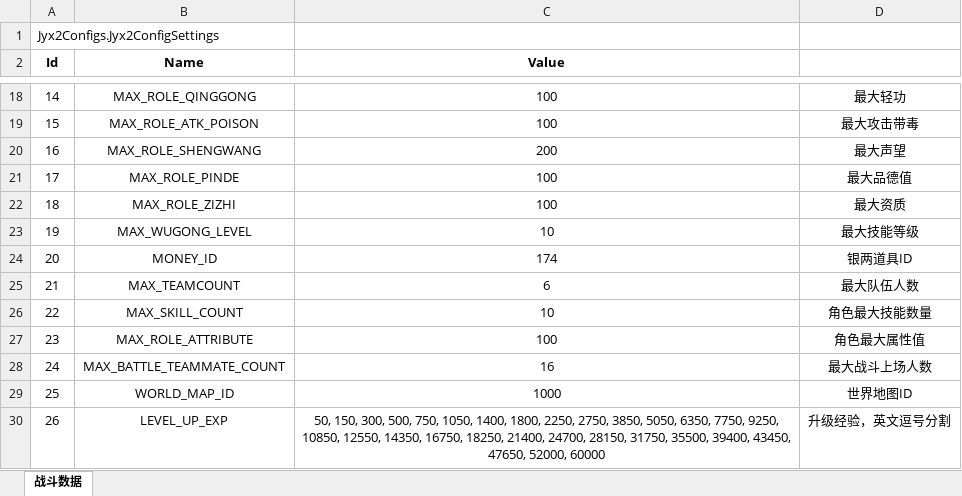
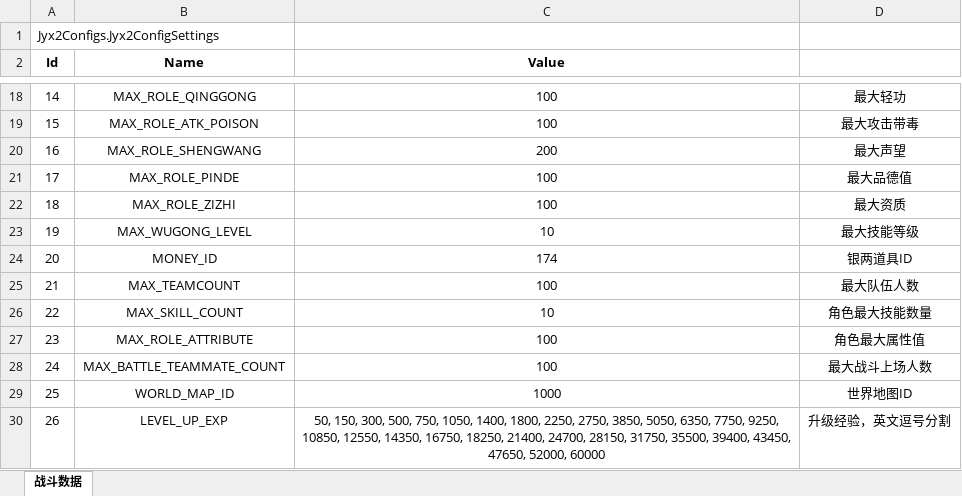
Before and after one commit to jynew/jynew, an Excel workbook: jyx2/Assets/Mods/SAMPLE/Configs/游戏设置.xlsx, sheet 战斗数据, drawn as a sheet; only a part is shown, gaps mark what is left out; values as stored, in another font and other column widths than the file's, no borders; the diff names each change by its address in the sheet, - before the commit and + after, or states it on an @@ line.

```diff
--- a/jyx2/Assets/Mods/SAMPLE/Configs/游戏设置.xlsx (sheet 战斗数据)
+++ b/jyx2/Assets/Mods/SAMPLE/Configs/游戏设置.xlsx (sheet 战斗数据)
-C25 (Value): 6
+C25 (Value): 100
-C28 (Value): 16
+C28 (Value): 100
```
Also changed, not shown: jyx2/Assets/Mods/SAMPLE/Configs/人物.xlsx, jyx2/Assets/Mods/SAMPLE/Configs/物品.xlsx, 34 other files.
